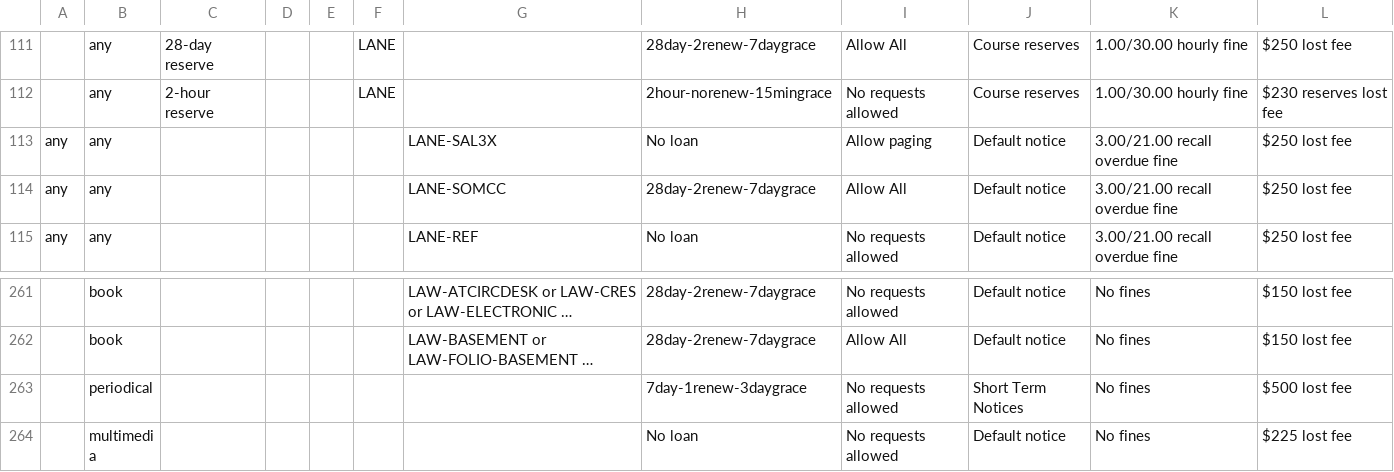
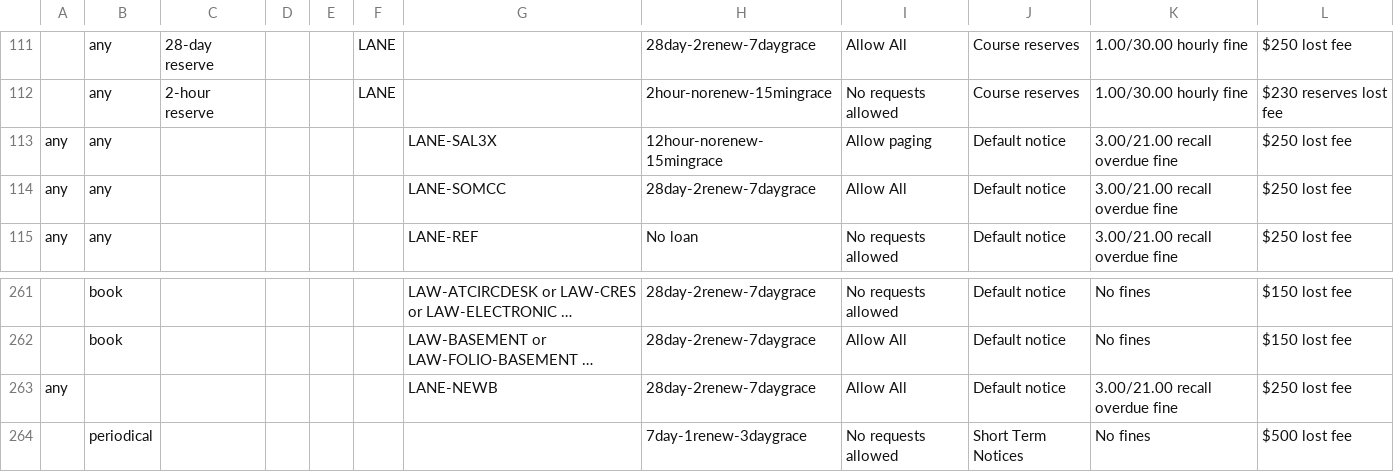
Before and after one commit to dev-wizard85/SearchWorks, a CSV file: config/folio/circulation_rules.csv, drawn as a sheet; only a part is shown, gaps mark what is left out; the shorter side is filled out with more unchanged rows; long unchanged cells end in …; the diff names each change by its address in the sheet, - before the commit and + after, or states it on an @@ line.

Commit message:
Update FOLIO types

```diff
--- a/config/folio/circulation_rules.csv
+++ b/config/folio/circulation_rules.csv
-H113: No loan
+H113: 12hour-norenew-15mingrace
+row 263: any |  |  |  |  |  | LANE-NEWB | 28day-2renew-7daygrace | Allow All | Default notice | 3.00/21.00 recall overdue fine | $250 lost fee
```
Also changed, not shown: 2 other files.
